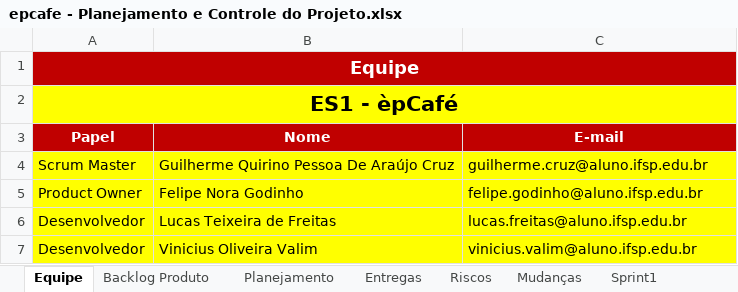
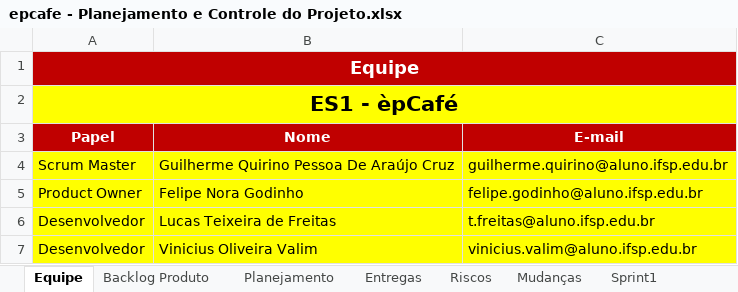
Before and after one commit to bixantil/epcafe-grupo5, an Excel workbook: Gerenciamento de Projeto/epcafe - Planejamento e Controle do Projeto.xlsx, sheet Equipe, drawn as a sheet; values as stored, in another font and other column widths than the file's, no borders; the diff names each change by its address in the sheet, - before the commit and + after, or states it on an @@ line.

```diff
--- a/Gerenciamento de Projeto/epcafe - Planejamento e Controle do Projeto.xlsx (sheet Equipe)
+++ b/Gerenciamento de Projeto/epcafe - Planejamento e Controle do Projeto.xlsx (sheet Equipe)
-C4 (E-mail): guilherme.cruz@aluno.ifsp.edu.br
+C4 (E-mail): guilherme.quirino@aluno.ifsp.edu.br
-C6 (E-mail): lucas.freitas@aluno.ifsp.edu.br
+C6 (E-mail): t.freitas@aluno.ifsp.edu.br
```
Also changed, not shown: sheet Backlog Produto, sheet Planejamento, sheet Mudanças, sheet Entregas, sheet Riscos, sheet Sprint1, formulas that keep their value, charts or pictures.
